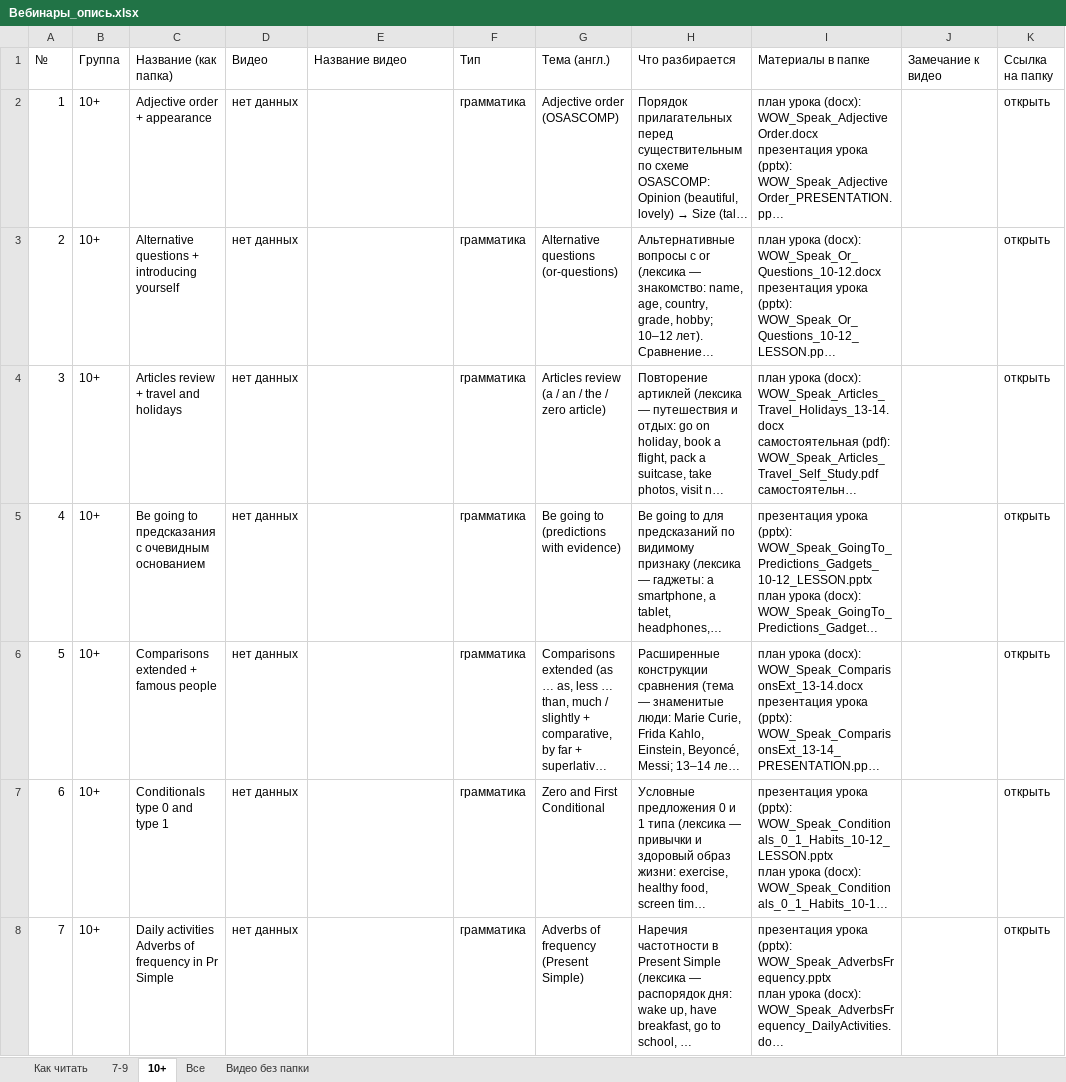
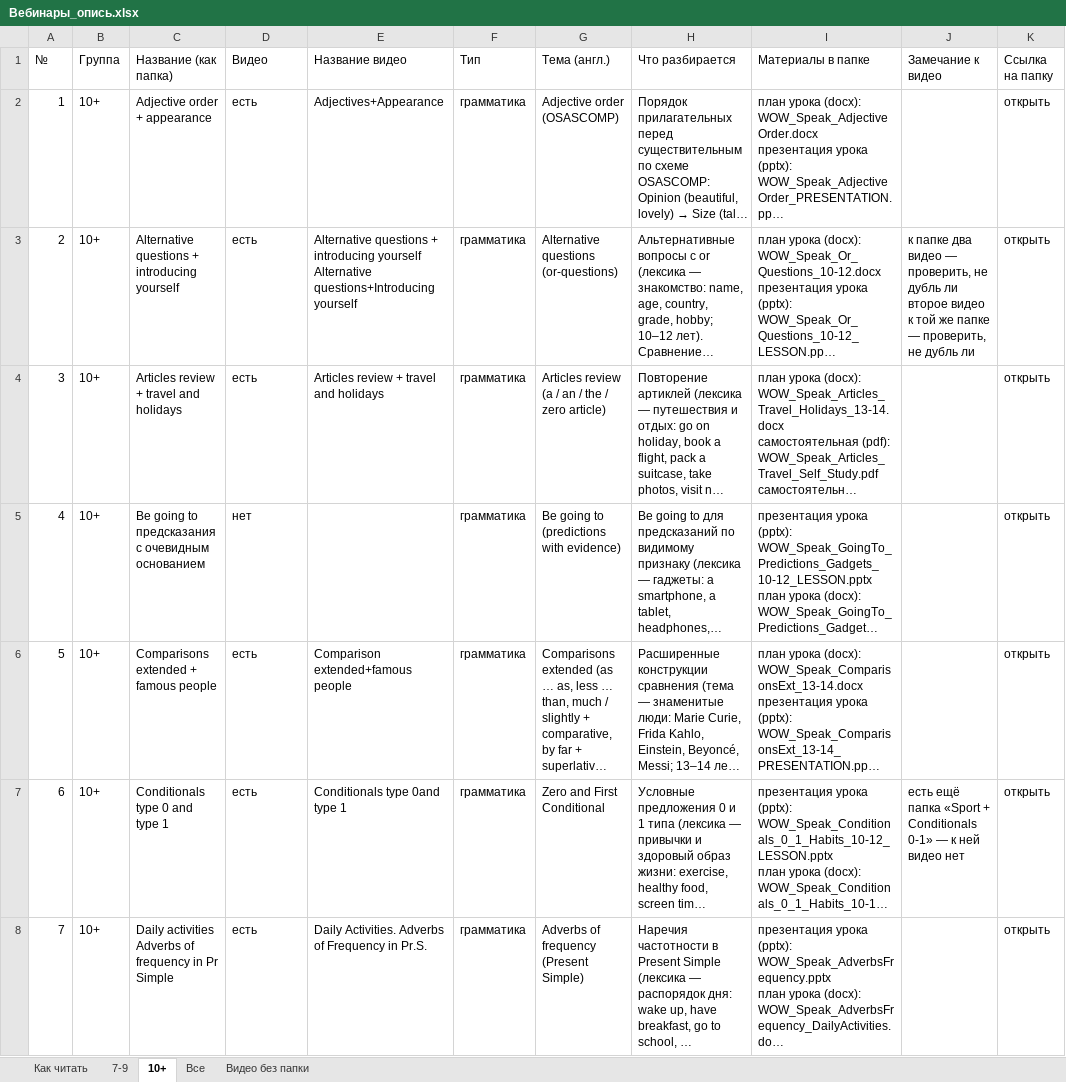
Before and after one commit to wowspeakschool-lang/classroom, an Excel workbook: spotlight/Вебинары_опись.xlsx, sheet 10+, drawn as a sheet; only a part is shown; long unchanged cells end in …; values as stored, in another font and other column widths than the file's, no cell formats; ↵ is a line break in a cell; the diff covers the shown part only; the diff names each change by its address in the sheet, - before the commit and + after, or states it on an @@ line.

```diff
--- a/spotlight/Вебинары_опись.xlsx (sheet 10+)
+++ b/spotlight/Вебинары_опись.xlsx (sheet 10+)
-D2:D4 (Видео): нет данных
+D2:D4 (Видео): есть
-E2 (Название видео): (empty)
+E2 (Название видео): Adjectives+Appearance
-E3 (Название видео): (empty)
+E3 (Название видео): Alternative questions + introducing yourself ↵ Alternative questions+Introducing yourself
-J3 (Замечание к видео): (empty)
+J3 (Замечание к видео): к папке два видео — проверить, не дубль ли ↵ второе видео к той же папке — проверить, не дубль ли
-E4 (Название видео): (empty)
+E4 (Название видео): Articles review + travel and holidays
-D5 (Видео): нет данных
+D5 (Видео): нет
-D6:D8 (Видео): нет данных
+D6:D8 (Видео): есть
-E6 (Название видео): (empty)
+E6 (Название видео): Comparison extended+famous people
-E7 (Название видео): (empty)
+E7 (Название видео): Conditionals type 0and type 1
-J7 (Замечание к видео): (empty)
+J7 (Замечание к видео): есть ещё папка «Sport + Conditionals 0-1» — к ней видео нет
-E8 (Название видео): (empty)
+E8 (Название видео): Daily Activities. Adverbs of Frequency in Pr.S.
```
Also changed, not shown: 97 edited cells elsewhere in this sheet, sheet Все, sheet Видео без папки, cell formats, 3 other files.
